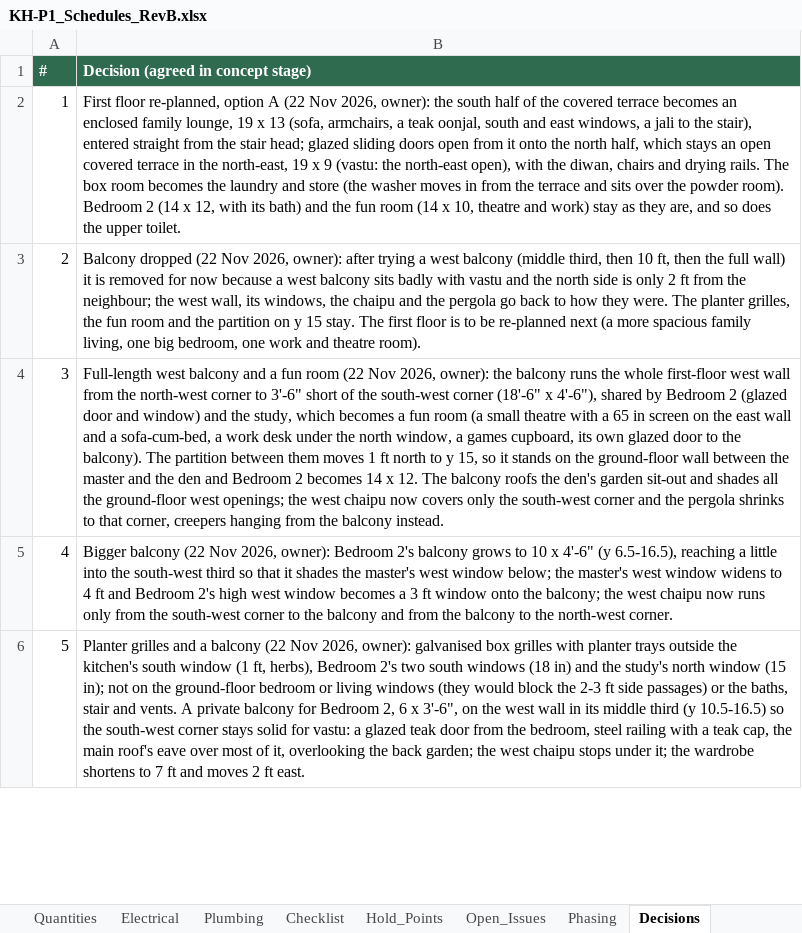
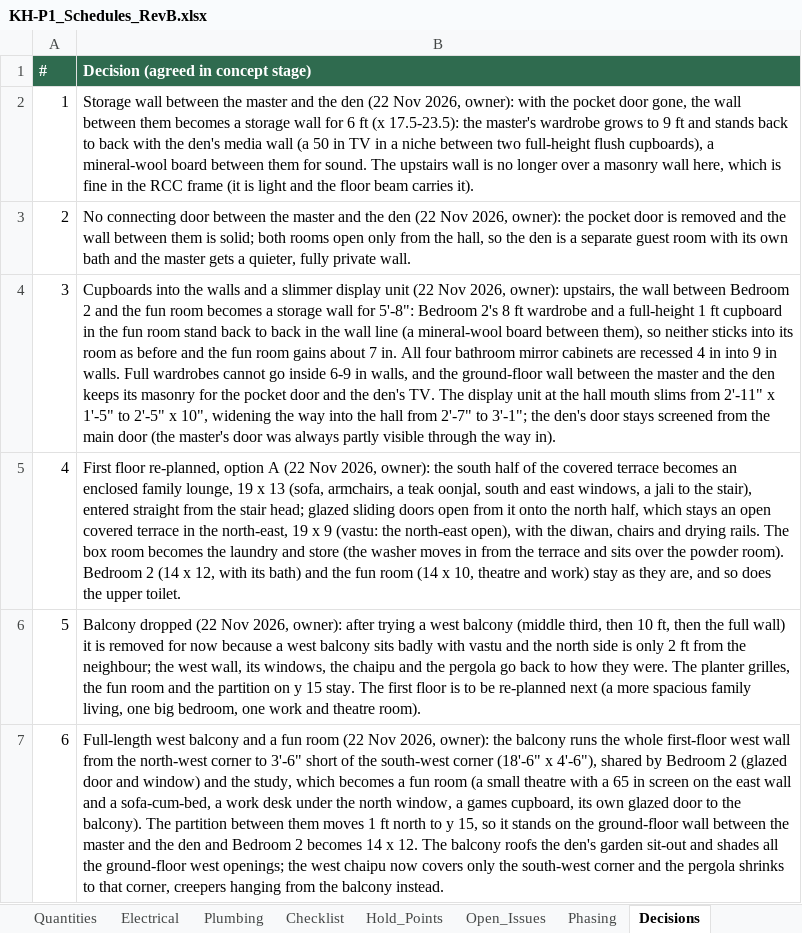
Before and after one commit to tilak-puli/House-plan, an Excel workbook: 03_Schedules/KH-P1_Schedules_RevB.xlsx, sheet Decisions, drawn as a sheet; only a part is shown; the shorter side is filled out with more unchanged rows; values as stored, in another font and other column widths than the file's, no borders; addresses are those after the commit; the diff names each change by its address in the sheet, - before the commit and + after, or states it on an @@ line.

```diff
--- a/03_Schedules/KH-P1_Schedules_RevB.xlsx (sheet Decisions)
+++ b/03_Schedules/KH-P1_Schedules_RevB.xlsx (sheet Decisions)
+row 2: 1 | Storage wall between the master and the den (22 Nov 2026, owner): with the pocket door gone, the wall between them becomes a storage wall for 6 ft (x 17.5-23.5): the master's wardrobe grows to 9 ft and stands back to back with the den's media wall (a 50 in TV in a niche between two full-height flush cupboards), a mineral-wool board between them for sound. The upstairs wall is no longer over a masonry wall here, which is fine in the RCC frame (it is light and the floor beam carries it).
+row 3: 2 | No connecting door between the master and the den (22 Nov 2026, owner): the pocket door is removed and the wall between them is solid; both rooms open only from the hall, so the den is a separate guest room with its own bath and the master gets a quieter, fully private wall.
+row 4: 3 | Cupboards into the walls and a slimmer display unit (22 Nov 2026, owner): upstairs, the wall between Bedroom 2 and the fun room becomes a storage wall for 5'-8": Bedroom 2's 8 ft wardrobe and a full-height 1 ft cupboard in the fun room stand back to back in the wall line (a mineral-wool board between them), so neither sticks into its room as before and the fun room gains about 7 in. All four bathroom mirror cabinets are recessed 4 in into 9 in walls. Full wardrobes cannot go inside 6-9 in walls, and the ground-floor wall between the master and the den keeps its masonry for the pocket door and the den's TV. The display unit at the hall mouth slims from 2'-11" x 1'-5" to 2'-5" x 10", widening the way into the hall from 2'-7" to 3'-1"; the den's door stays screened from the main door (the master's door was always partly visible through the way in).
@@ column A (#) renumbered from row 5 down @@
```
Also changed, not shown: sheet Furniture, sheet Electrical, sheet Doors, sheet Quantities, sheet Rooms, 7 other files.
